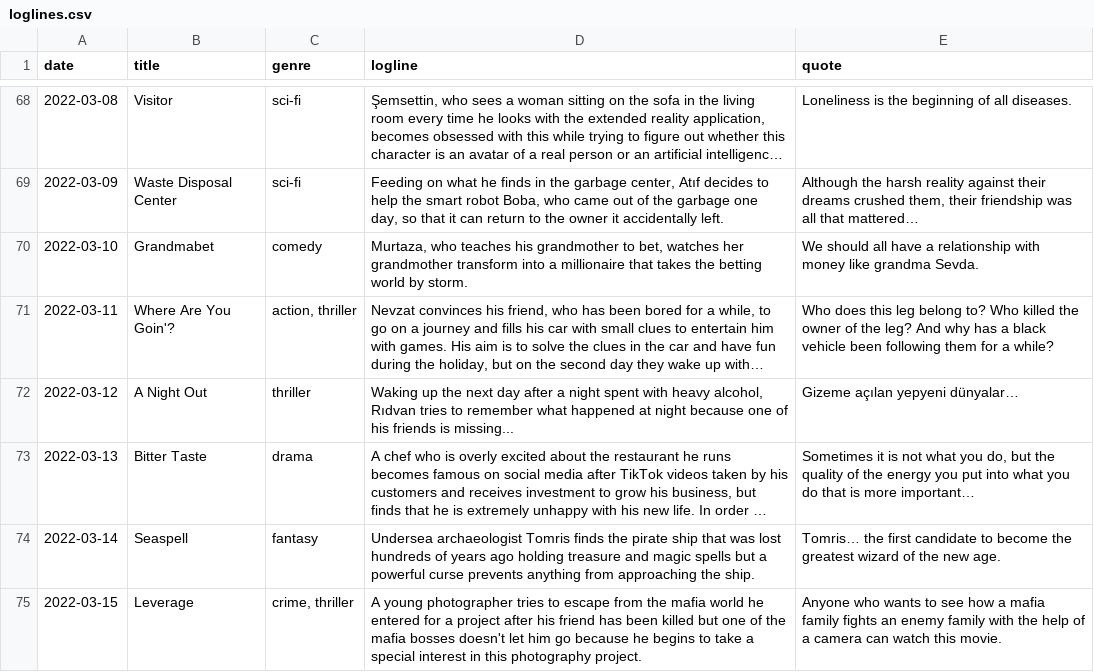
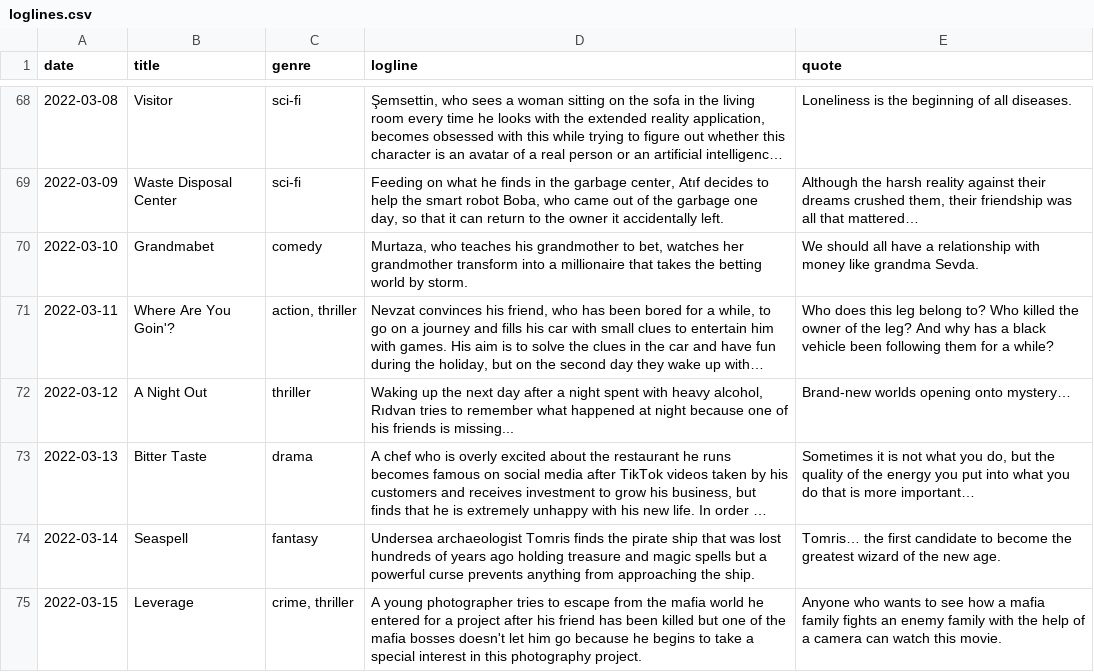
Before and after one commit to hakgunduz/hakgunduz.github.io, a CSV file: _data/loglines.csv, drawn as a sheet; only a part is shown, gaps mark what is left out; long unchanged cells end in …; the diff names each change by its address in the sheet, - before the commit and + after, or states it on an @@ line.

```diff
--- a/_data/loglines.csv
+++ b/_data/loglines.csv
-E72 (quote): Gizeme açılan yepyeni dünyalar…
+E72 (quote): Brand-new worlds opening onto mystery…
```
